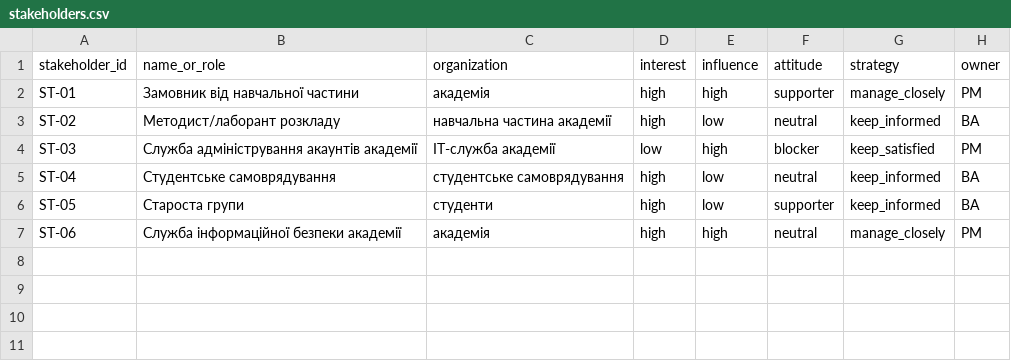
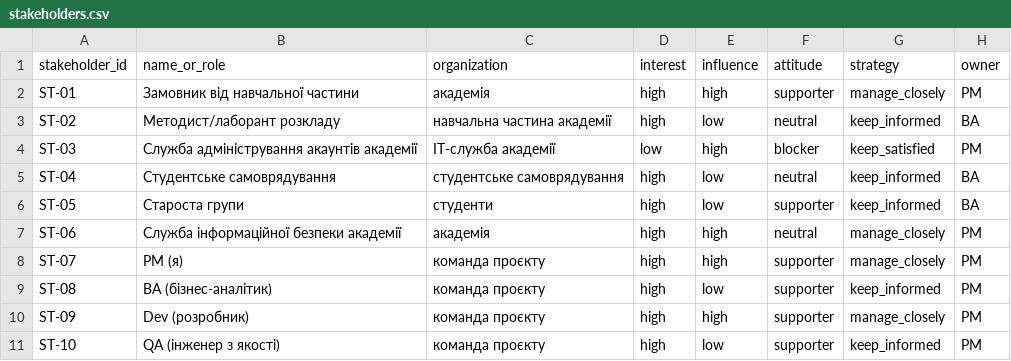
Before and after one commit to bohdanmuko/pm-2026-kn42-mukomela, a CSV file: lr05_charter/stakeholders.csv, drawn as a sheet; the diff names each change by its address in the sheet, - before the commit and + after, or states it on an @@ line.

Commit message:
Complete LR12: RACI matrix, communication plan and team roles in stakeholder map

```diff
--- a/lr05_charter/stakeholders.csv
+++ b/lr05_charter/stakeholders.csv
+row 8: ST-07 | PM (я) | команда проєкту | high | high | supporter | manage_closely | PM
+row 9: ST-08 | BA (бізнес-аналітик) | команда проєкту | high | low | supporter | keep_informed | PM
+row 10: ST-09 | Dev (розробник) | команда проєкту | high | high | supporter | manage_closely | PM
+row 11: ST-10 | QA (інженер з якості) | команда проєкту | high | low | supporter | keep_informed | PM
```
Also changed, not shown: 3 other files.
